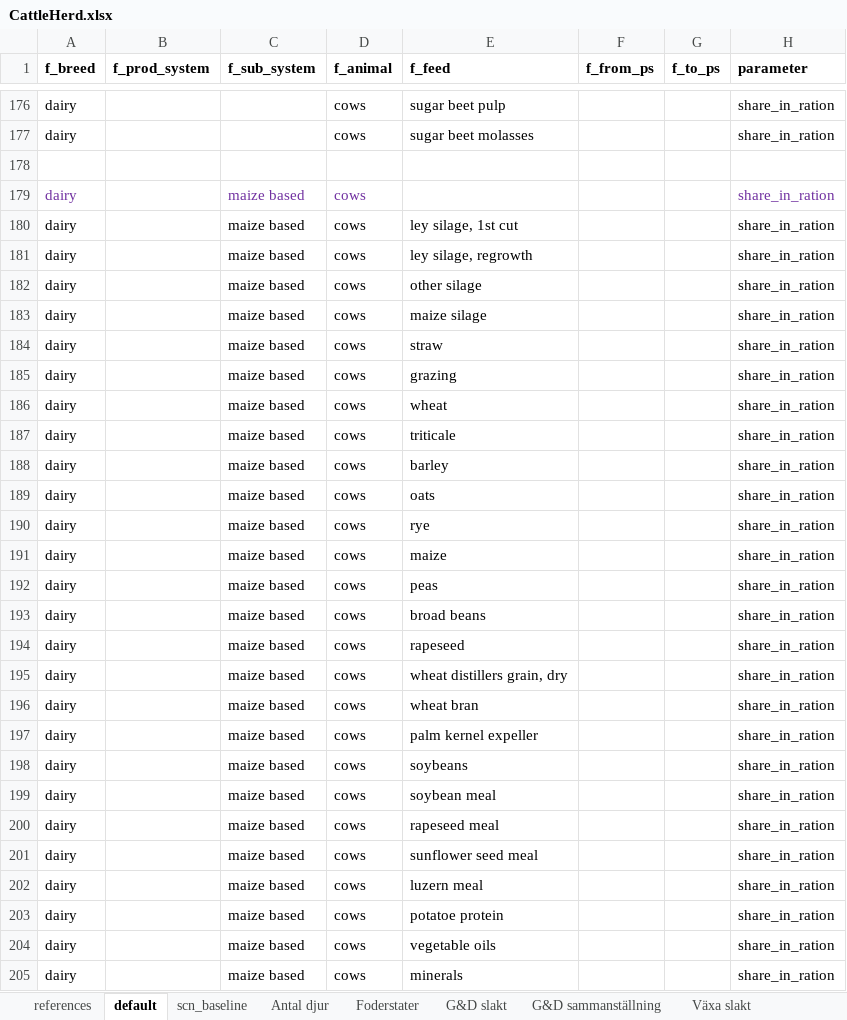
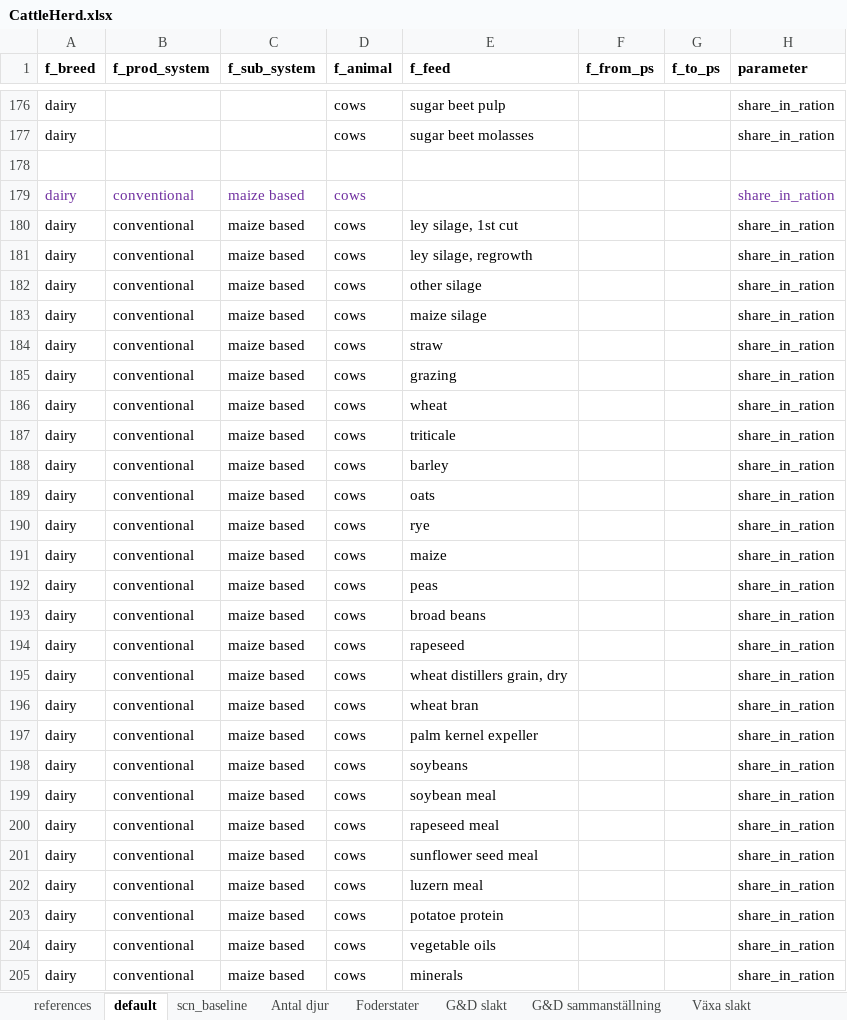
Before and after one commit to SLU-foodsystems/CIBUSmod, an Excel workbook: data/prod_parameters/CattleHerd.xlsx, sheet default, drawn as a sheet; only a part is shown, gaps mark what is left out; values as stored, in another font and other column widths than the file's, no borders; the diff covers the shown part only; the diff names each change by its address in the sheet, - before the commit and + after, or states it on an @@ line.

Commit message:
Created function to automatically instantiate AnimalHerd objects

```diff
--- a/data/prod_parameters/CattleHerd.xlsx (sheet default)
+++ b/data/prod_parameters/CattleHerd.xlsx (sheet default)
-B179:B205 (f_prod_system): (empty)
+B179:B205 (f_prod_system): conventional
```
Also changed, not shown: 60 edited cells elsewhere in this sheet, 2 other files.
